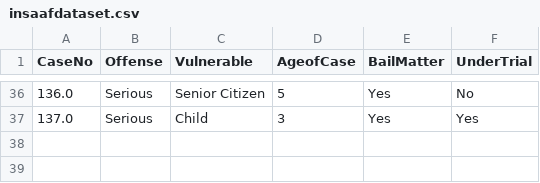
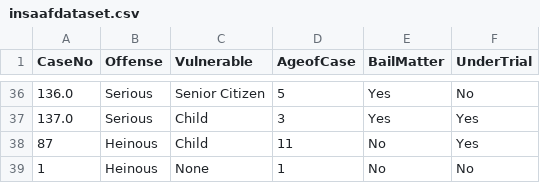
Before and after one commit to sampreeth2005/Project-Insaaf-VHACK-2.0-, a CSV file: insaafdataset.csv, drawn as a sheet; only a part is shown, gaps mark what is left out; the diff names each change by its address in the sheet, - before the commit and + after, or states it on an @@ line.

```diff
--- a/insaafdataset.csv
+++ b/insaafdataset.csv
+row 38: 87 | Heinous | Child | 11 | No | Yes
+row 39: 1 | Heinous | None | 1 | No | No
```
Also changed, not shown: 1 other file.
